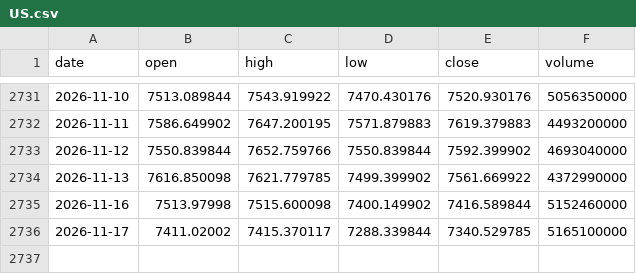
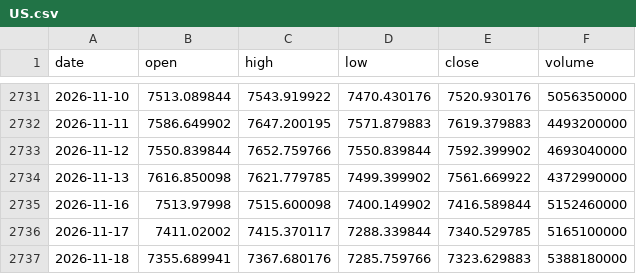
Before and after one commit to chikuang/market-pulse-dashboard, a CSV file: docs/latest/data/US.csv, drawn as a sheet; only a part is shown, gaps mark what is left out.

```diff
--- a/docs/latest/data/US.csv
+++ b/docs/latest/data/US.csv
@@ -2736 +2736,2 @@ date,open,high,low,close,volume
 2026-11-17,7411.02002,7415.370117,7288.339844,7340.529785,5165100000
+2026-11-18,7355.689941,7367.680176,7285.759766,7323.629883,5388180000
```
Also changed, not shown: docs/latest/data/CA.csv, docs/latest/data/NASDAQ.csv, 9 other files.
